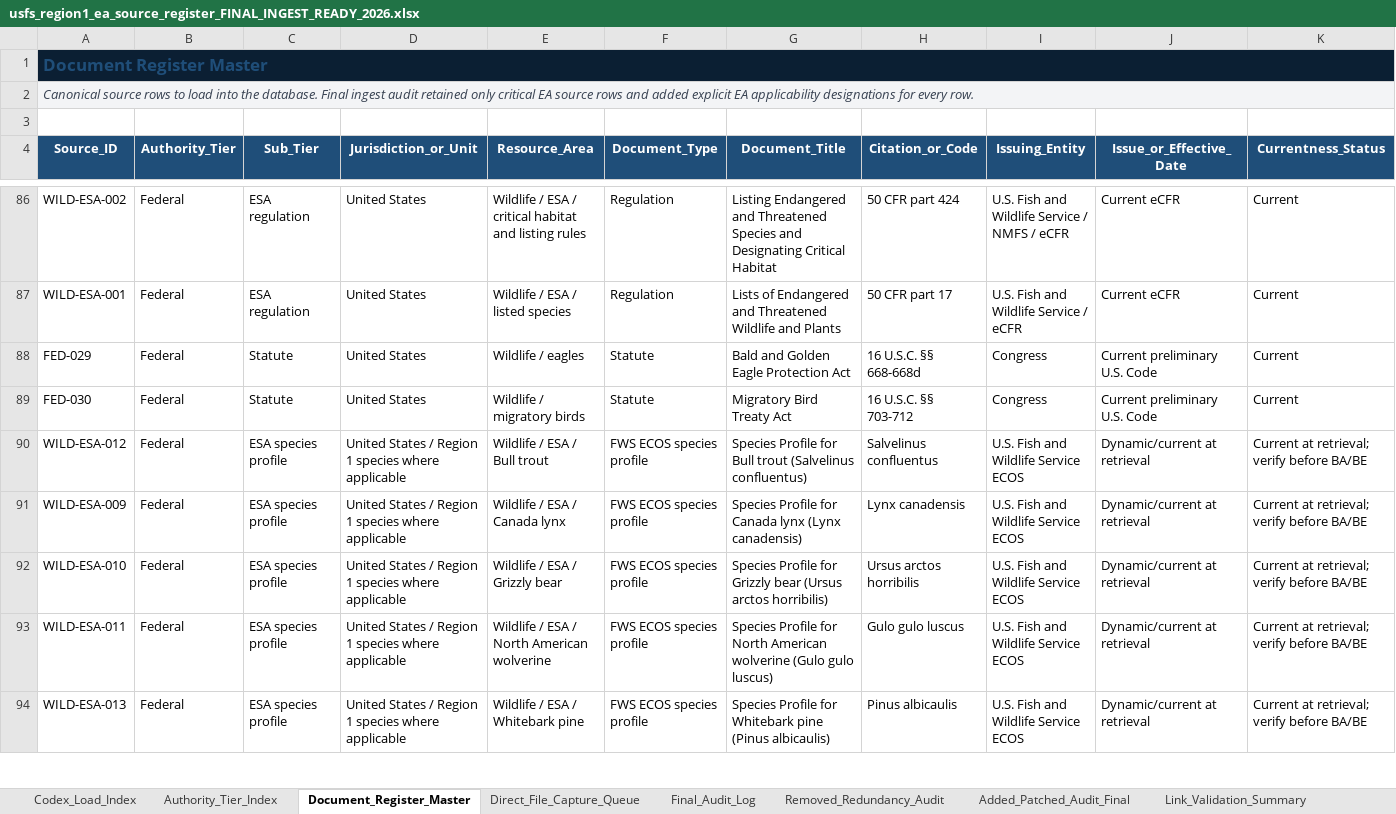
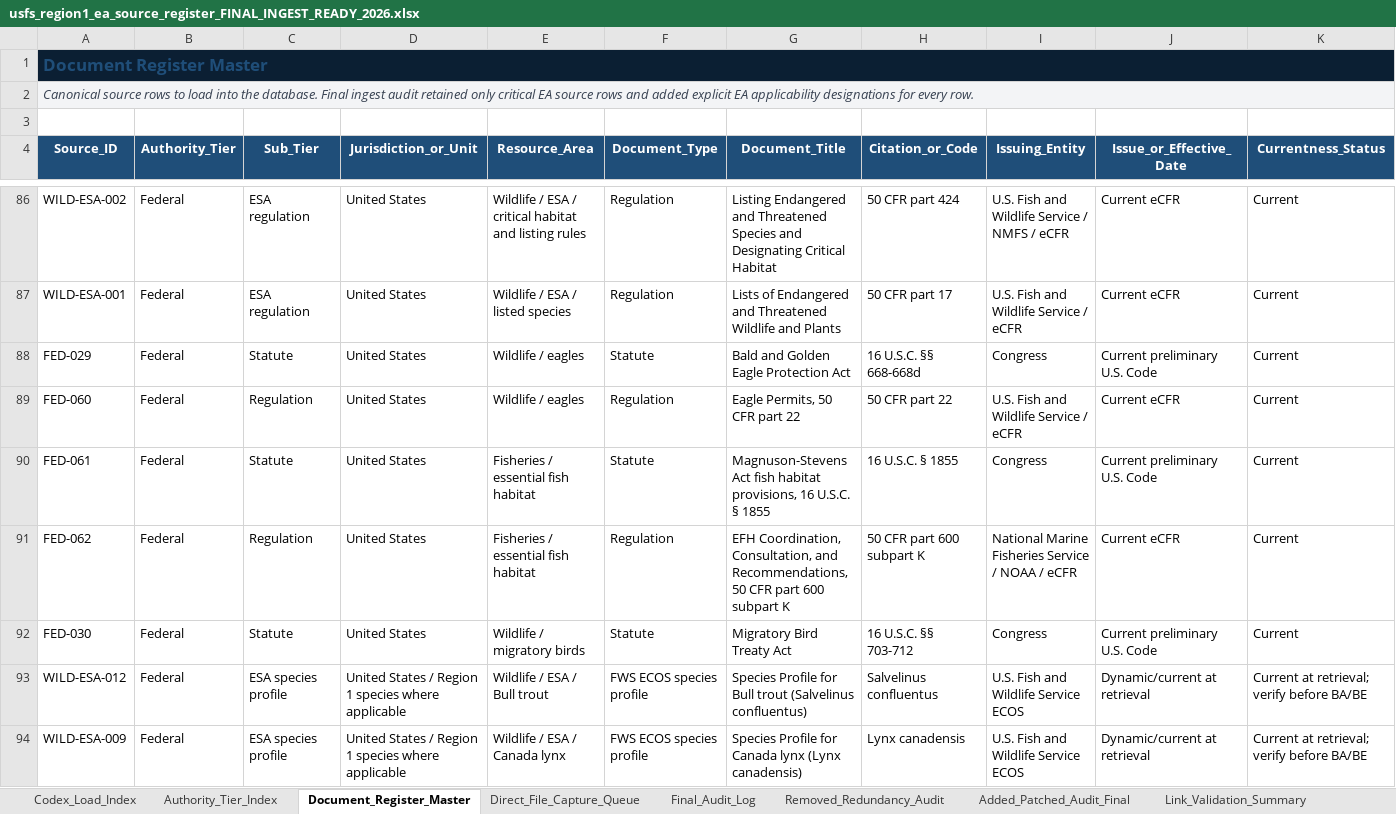
Before and after one commit to chunkstand/r1_EA_compliance, an Excel workbook: usfs_region1_ea_source_register_FINAL_INGEST_READY_2026.xlsx, sheet Document_Register_Master, drawn as a sheet; only a part is shown, gaps mark what is left out; the shorter side is filled out with more unchanged rows; values as stored, in another font and other column widths than the file's, no borders; table styles not drawn; rows hold the shown columns only; the diff names each change by its address in the sheet, - before the commit and + after, or states it on an @@ line.

Commit message:
Reduce wildlife current-source gap

```diff
--- a/usfs_region1_ea_source_register_FINAL_INGEST_READY_2026.xlsx (sheet Document_Register_Master)
+++ b/usfs_region1_ea_source_register_FINAL_INGEST_READY_2026.xlsx (sheet Document_Register_Master)
+row 89: FED-060 | Federal | Regulation | United States | Wildlife / eagles | Regulation | Eagle Permits, 50 CFR part 22 | 50 CFR part 22 | U.S. Fish and Wildlife Service / eCFR | Current eCFR | Current
+row 90: FED-061 | Federal | Statute | United States | Fisheries / essential fish habitat | Statute | Magnuson-Stevens Act fish habitat provisions, 16 U.S.C. § 1855 | 16 U.S.C. § 1855 | Congress | Current preliminary U.S. Code | Current
+row 91: FED-062 | Federal | Regulation | United States | Fisheries / essential fish habitat | Regulation | EFH Coordination, Consultation, and Recommendations, 50 CFR part 600 subpart K | 50 CFR part 600 subpart K | National Marine Fisheries Service / NOAA / eCFR | Current eCFR | Current
```
Also changed, not shown: sheet Final_Ingest_Certification_2026, sheet Link_Validation_Summary, sheet Codex_Load_Index, sheet Authority_Tier_Index, sheet Applicability_By_Tier, 14 other files.
